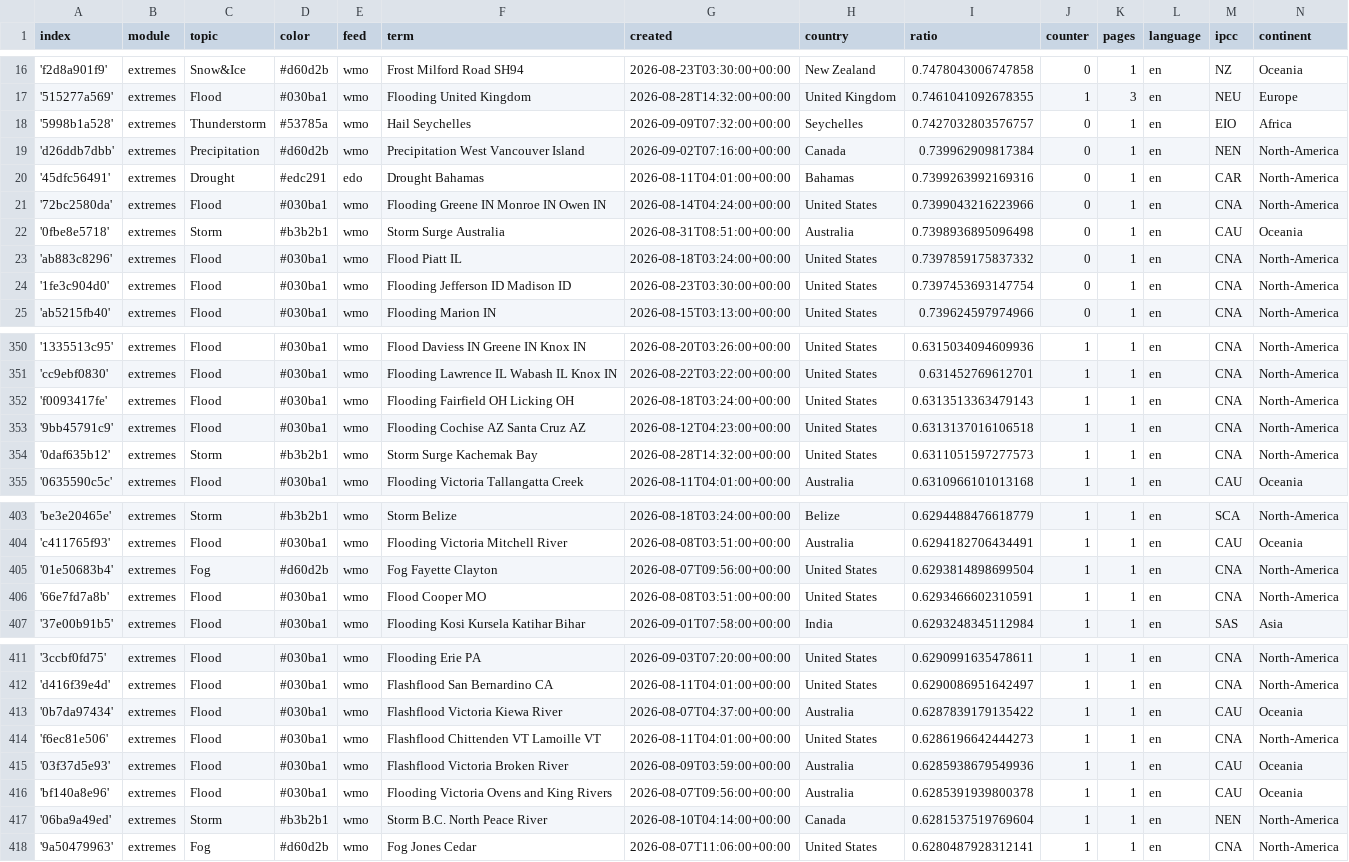
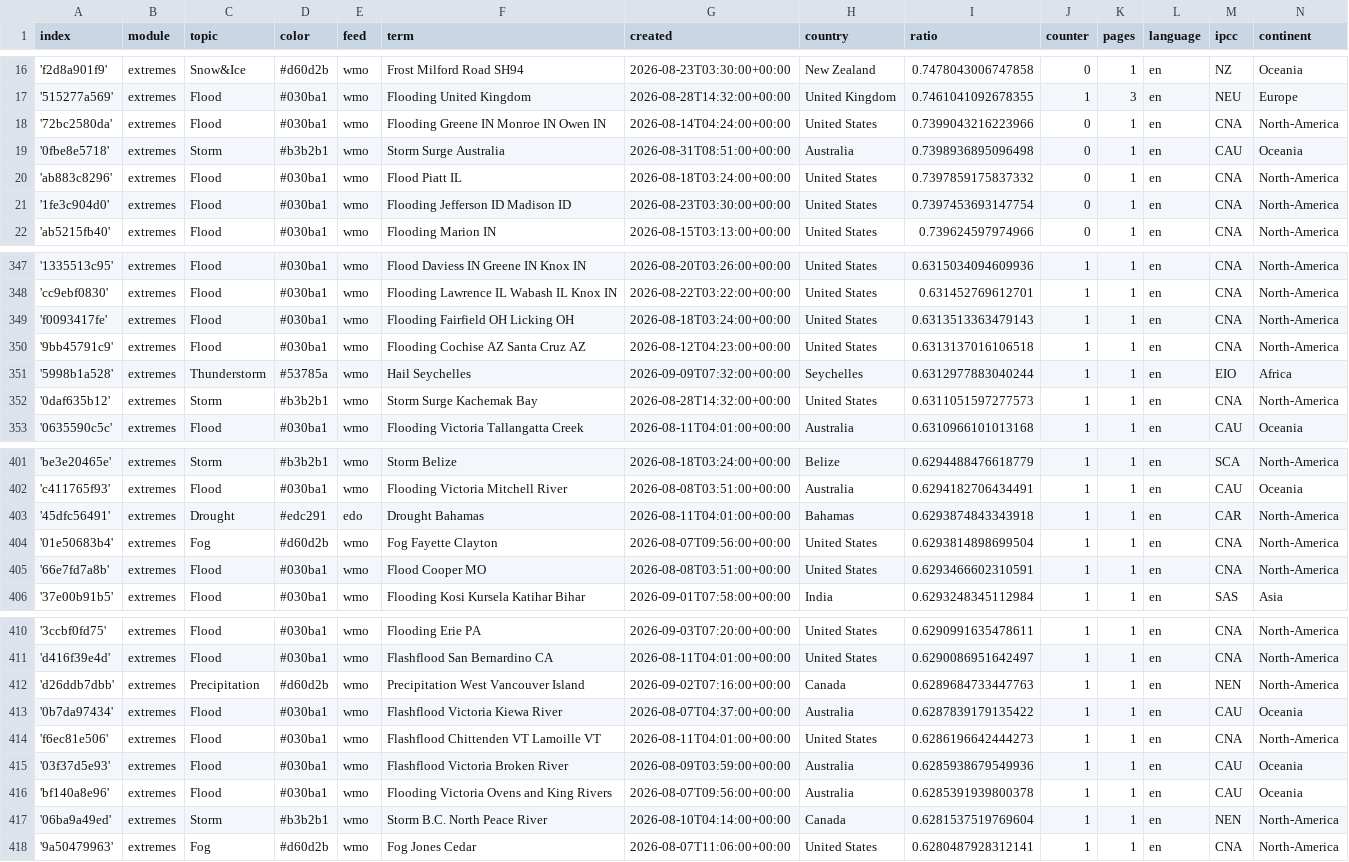
Before and after one commit to picawe-news/englishExtremes, a CSV file: terms.csv, drawn as a sheet; only a part is shown, gaps mark what is left out.

Commit message:
Commit from GitHub Actions (harvest:0.0)

```diff
--- a/terms.csv
+++ b/terms.csv
@@ -17,5 +17,2 @@ index,module,topic,color,feed,term,created,country,ratio,counter,pages,language,
 '515277a569',extremes,Flood,#030ba1,wmo,Flooding United Kingdom,2026-08-28T14:32:00+00:00,United Kingdom,0.7461041092678355,1,3,en,NEU,Europe
-'5998b1a528',extremes,Thunderstorm,#53785a,wmo,Hail Seychelles,2026-09-09T07:32:00+00:00,Seychelles,0.7427032803576757,0,1,en,EIO,Africa
-'d26ddb7dbb',extremes,Precipitation,#d60d2b,wmo,Precipitation West Vancouver Island,2026-09-02T07:16:00+00:00,Canada,0.739962909817384,0,1,en,NEN,North-America
-'45dfc56491',extremes,Drought,#edc291,edo,Drought Bahamas,2026-08-11T04:01:00+00:00,Bahamas,0.7399263992169316,0,1,en,CAR,North-America
 '72bc2580da',extremes,Flood,#030ba1,wmo,Flooding Greene IN Monroe IN Owen IN,2026-08-14T04:24:00+00:00,United States,0.7399043216223966,0,1,en,CNA,North-America
@@ -353,2 +350,3 @@ index,module,topic,color,feed,term,created,country,ratio,counter,pages,language,
 '9bb45791c9',extremes,Flood,#030ba1,wmo,Flooding Cochise AZ Santa Cruz AZ,2026-08-12T04:23:00+00:00,United States,0.6313137016106518,1,1,en,CNA,North-America
+'5998b1a528',extremes,Thunderstorm,#53785a,wmo,Hail Seychelles,2026-09-09T07:32:00+00:00,Seychelles,0.6312977883040244,1,1,en,EIO,Africa
 '0daf635b12',extremes,Storm,#b3b2b1,wmo,Storm Surge Kachemak Bay,2026-08-28T14:32:00+00:00,United States,0.6311051597277573,1,1,en,CNA,North-America
@@ -404,2 +402,3 @@ index,module,topic,color,feed,term,created,country,ratio,counter,pages,language,
 'c411765f93',extremes,Flood,#030ba1,wmo,Flooding Victoria Mitchell River,2026-08-08T03:51:00+00:00,Australia,0.6294182706434491,1,1,en,CAU,Oceania
+'45dfc56491',extremes,Drought,#edc291,edo,Drought Bahamas,2026-08-11T04:01:00+00:00,Bahamas,0.6293874843343918,1,1,en,CAR,North-America
 '01e50683b4',extremes,Fog,#d60d2b,wmo,Fog Fayette Clayton,2026-08-07T09:56:00+00:00,United States,0.6293814898699504,1,1,en,CNA,North-America
@@ -412,2 +411,3 @@ index,module,topic,color,feed,term,created,country,ratio,counter,pages,language,
 'd416f39e4d',extremes,Flood,#030ba1,wmo,Flashflood San Bernardino CA,2026-08-11T04:01:00+00:00,United States,0.6290086951642497,1,1,en,CNA,North-America
+'d26ddb7dbb',extremes,Precipitation,#d60d2b,wmo,Precipitation West Vancouver Island,2026-09-02T07:16:00+00:00,Canada,0.6289684733447763,1,1,en,NEN,North-America
 '0b7da97434',extremes,Flood,#030ba1,wmo,Flashflood Victoria Kiewa River,2026-08-07T04:37:00+00:00,Australia,0.6287839179135422,1,1,en,CAU,Oceania
```
